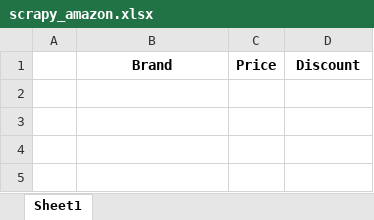
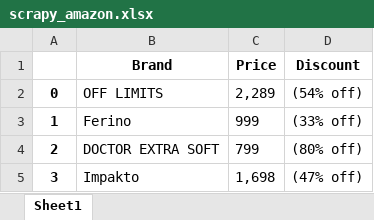
Before and after one commit to R0hit12/Scraping, an Excel workbook: scrapy_amazon.xlsx, sheet Sheet1, drawn as a sheet; values as stored, in another font and other column widths than the file's, no borders; the diff names each change by its address in the sheet, - before the commit and + after, or states it on an @@ line.

```diff
--- a/scrapy_amazon.xlsx (sheet Sheet1)
+++ b/scrapy_amazon.xlsx (sheet Sheet1)
+row 2: 0 | OFF LIMITS | 2,289 | (54% off)
+row 3: 1 | Ferino | 999 | (33% off)
+row 4: 2 | DOCTOR EXTRA SOFT | 799 | (80% off)
+row 5: 3 | Impakto | 1,698 | (47% off)
```
Also changed, not shown: 10 other files.
